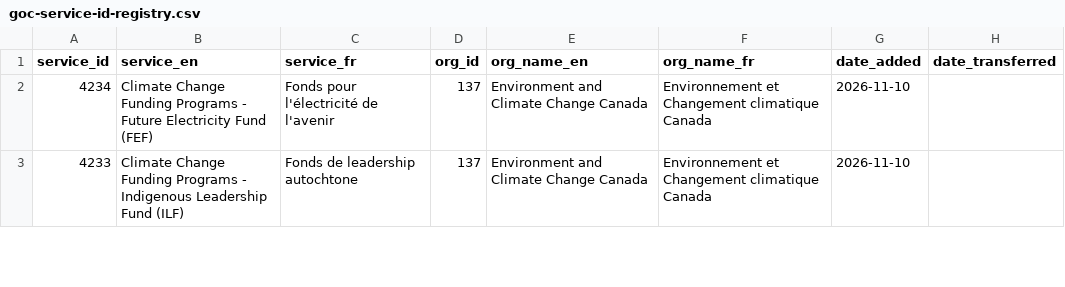
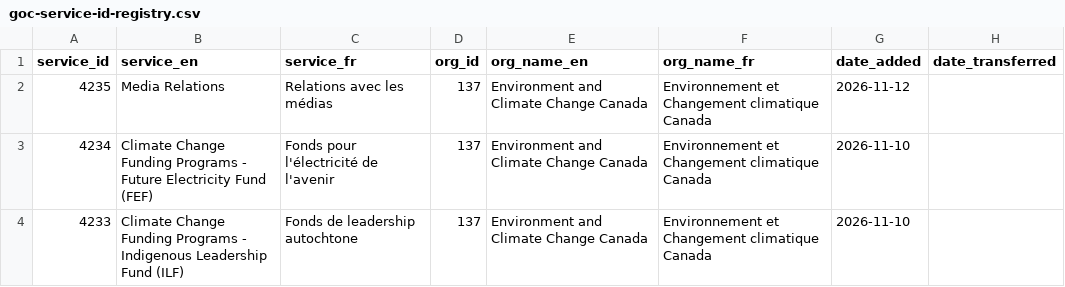
Before and after one commit to gcperformance/utilities, a CSV file: goc-service-id-registry.csv, drawn as a sheet; only a part is shown.

Commit message:
Add files via upload
New ECCC SID

```diff
--- a/goc-service-id-registry.csv
+++ b/goc-service-id-registry.csv
@@ -1,2 +1,3 @@
 service_id,service_en,service_fr,org_id,org_name_en,org_name_fr,date_added,date_transferred
+4235,Media Relations,Relations avec les médias,137,Environment and Climate Change Canada,Environnement et Changement climatique Canada,2026-11-12,
 4234,Climate Change Funding Programs - Future Electricity Fund (FEF),Fonds pour l'électricité de l'avenir,137,Environment and Climate Change Canada,Environnement et Changement climatique Canada,2026-11-10,
```
